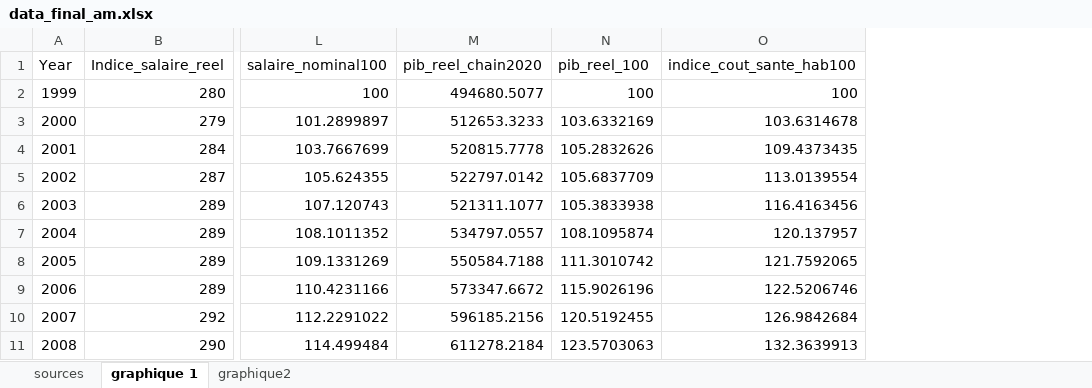
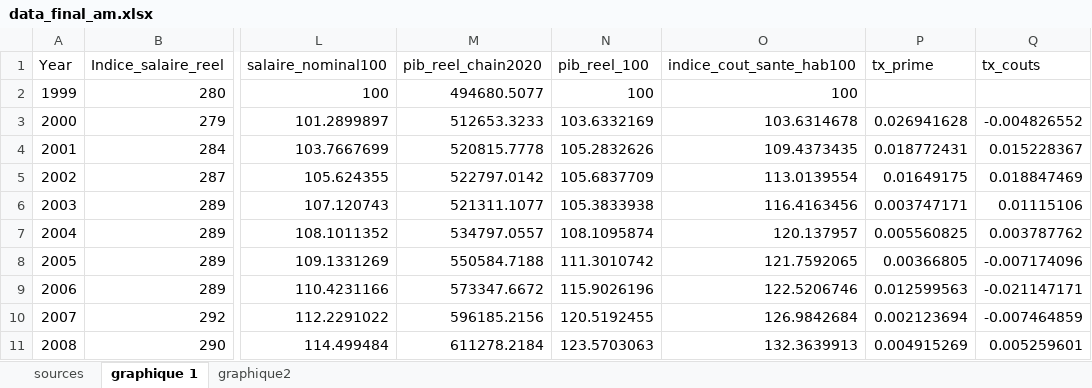
Before and after one commit to Jeylal/celalguney, an Excel workbook: posts/assurance_maladie/data_final_am.xlsx, sheet graphique 1, drawn as a sheet; only a part is shown, gaps mark what is left out; values as stored, in another font and other column widths than the file's, no borders; the diff names each change by its address in the sheet, - before the commit and + after, or states it on an @@ line.

```diff
--- a/posts/assurance_maladie/data_final_am.xlsx (sheet graphique 1)
+++ b/posts/assurance_maladie/data_final_am.xlsx (sheet graphique 1)
+column P (tx_prime), rows 3-11: 0.026941628 | 0.018772431 | 0.01649175 | 0.003747171 | 0.005560825 | 0.00366805 | 0.012599563 | 0.002123694 | 0.004915269
+column Q (tx_couts), rows 3-11: -0.004826552 | 0.015228367 | 0.018847469 | 0.01115106 | 0.003787762 | -0.007174096 | -0.021147171 | -0.007464859 | 0.005259601
```
Also changed, not shown: 4 other files.
